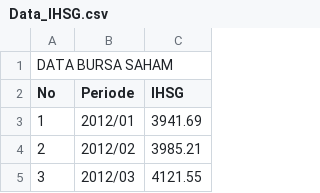
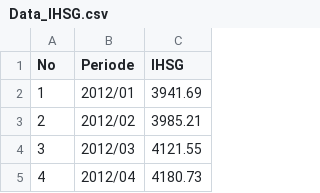
Before and after one commit to haabijasa/Data-Sains-1, a CSV file: Data_IHSG.csv, drawn as a sheet; only a part is shown; the shorter side is filled out with more unchanged rows; the diff names each change by its address in the sheet, - before the commit and + after, or states it on an @@ line.

Commit message:
Update Data_IHSG.csv

```diff
--- a/Data_IHSG.csv
+++ b/Data_IHSG.csv
-row 1: DATA BURSA SAHAM
```
